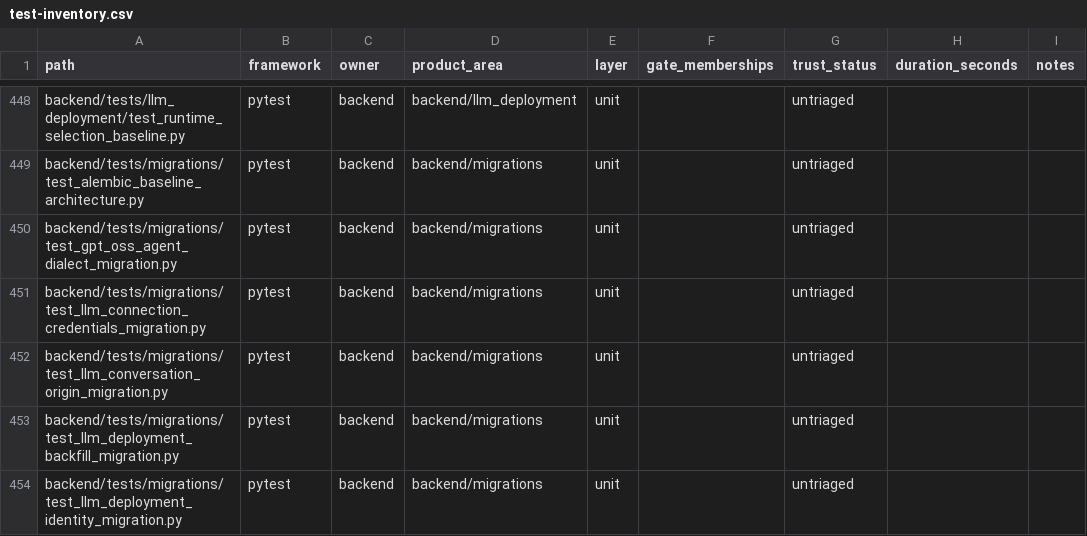
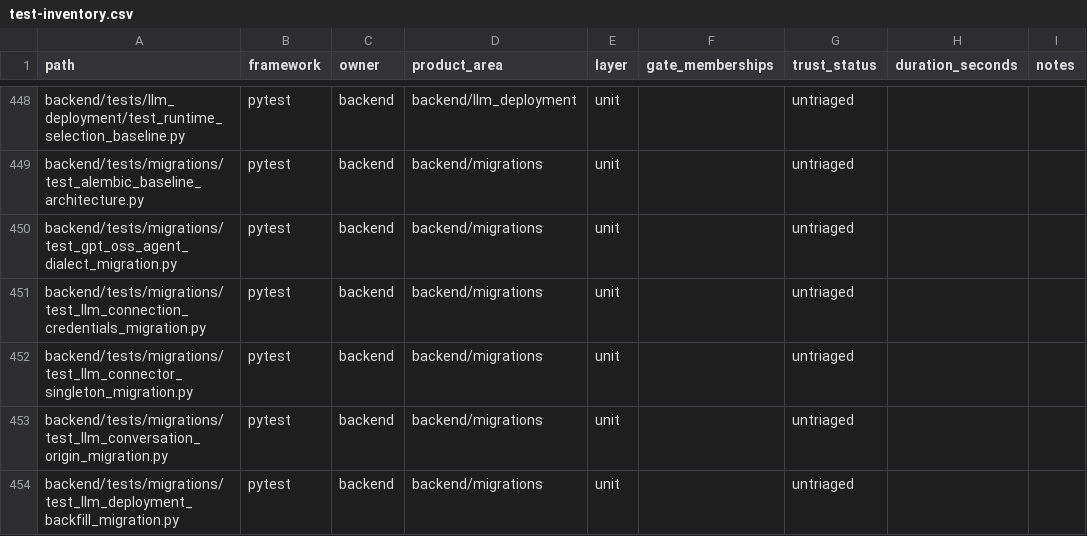
Before and after one commit to quareth/drowAI, a CSV file: docs/testing/generated/test-inventory.csv, drawn as a sheet; only a part is shown, gaps mark what is left out; the shorter side is filled out with more unchanged rows.

```diff
--- a/docs/testing/generated/test-inventory.csv
+++ b/docs/testing/generated/test-inventory.csv
@@ -451,2 +451,3 @@ backend/tests/migrations/test_gpt_oss_agent_dialect_migration.py,pytest,backend,
 backend/tests/migrations/test_llm_connection_credentials_migration.py,pytest,backend,backend/migrations,unit,,untriaged,,
+backend/tests/migrations/test_llm_connector_singleton_migration.py,pytest,backend,backend/migrations,unit,,untriaged,,
 backend/tests/migrations/test_llm_conversation_origin_migration.py,pytest,backend,backend/migrations,unit,,untriaged,,
```
Also changed, not shown: 22 other files.
